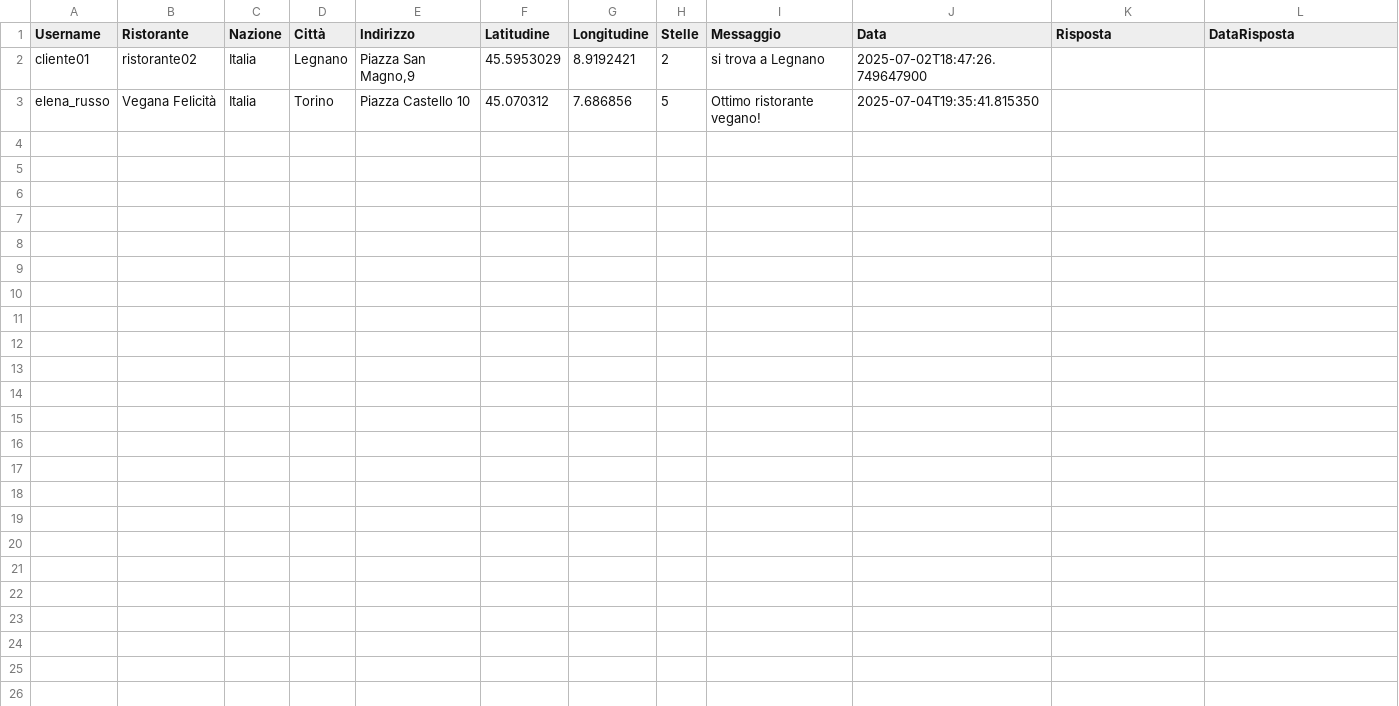
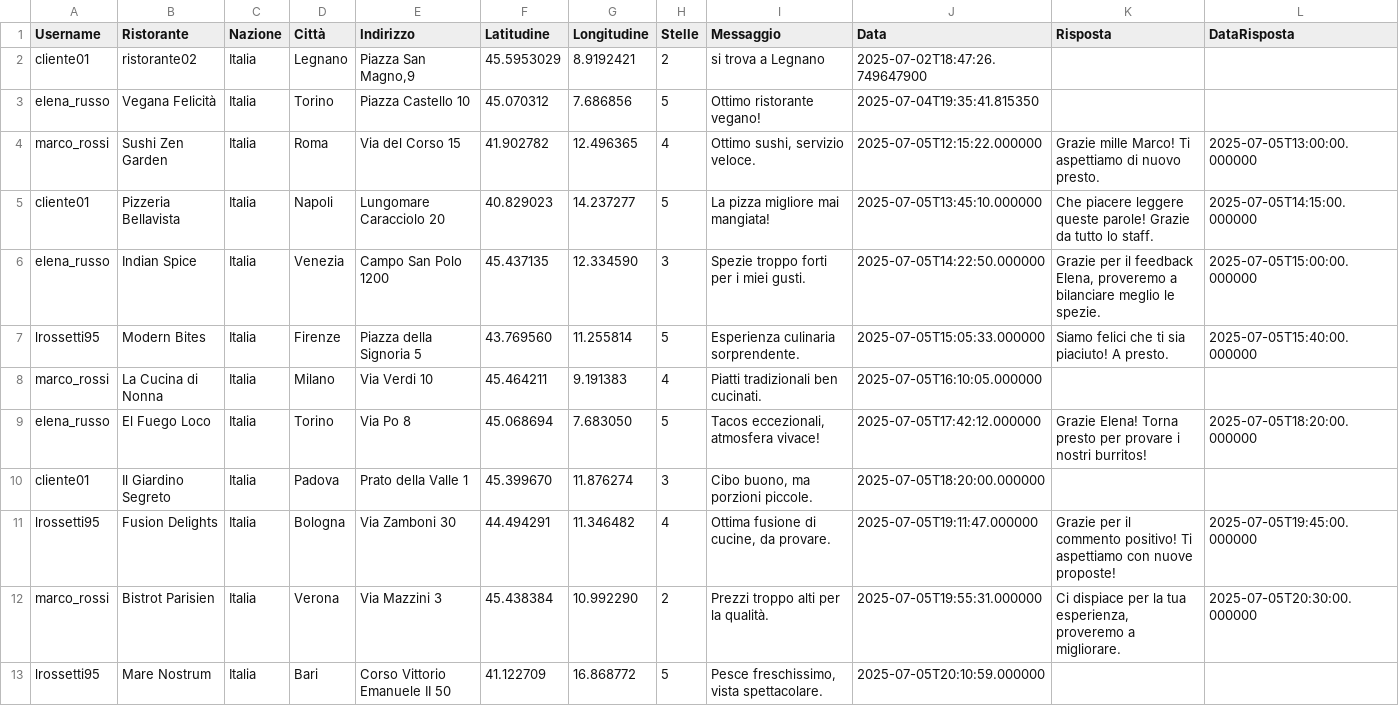
Before and after one commit to AmStanDem/TheKnife, a CSV file: data/Recensioni.csv, drawn as a sheet; the diff names each change by its address in the sheet, - before the commit and + after, or states it on an @@ line.

Commit message:
Popolato file Recensioni.csv

```diff
--- a/data/Recensioni.csv
+++ b/data/Recensioni.csv
+row 4: marco_rossi | Sushi Zen Garden | Italia | Roma | Via del Corso 15 | 41.902782 | 12.496365 | 4 | Ottimo sushi, servizio veloce. | 2025-07-05T12:15:22.000000 | Grazie mille Marco! Ti aspettiamo di nuovo presto. | 2025-07-05T13:00:00.000000
+row 5: cliente01 | Pizzeria Bellavista | Italia | Napoli | Lungomare Caracciolo 20 | 40.829023 | 14.237277 | 5 | La pizza migliore mai mangiata! | 2025-07-05T13:45:10.000000 | Che piacere leggere queste parole! Grazie da tutto lo staff. | 2025-07-05T14:15:00.000000
+row 6: elena_russo | Indian Spice | Italia | Venezia | Campo San Polo 1200 | 45.437135 | 12.334590 | 3 | Spezie troppo forti per i miei gusti. | 2025-07-05T14:22:50.000000 | Grazie per il feedback Elena, proveremo a bilanciare meglio le spezie. | 2025-07-05T15:00:00.000000
+row 7: lrossetti95 | Modern Bites | Italia | Firenze | Piazza della Signoria 5 | 43.769560 | 11.255814 | 5 | Esperienza culinaria sorprendente. | 2025-07-05T15:05:33.000000 | Siamo felici che ti sia piaciuto! A presto. | 2025-07-05T15:40:00.000000
+row 8: marco_rossi | La Cucina di Nonna | Italia | Milano | Via Verdi 10 | 45.464211 | 9.191383 | 4 | Piatti tradizionali ben cucinati. | 2025-07-05T16:10:05.000000
+row 9: elena_russo | El Fuego Loco | Italia | Torino | Via Po 8 | 45.068694 | 7.683050 | 5 | Tacos eccezionali, atmosfera vivace! | 2025-07-05T17:42:12.000000 | Grazie Elena! Torna presto per provare i nostri burritos! | 2025-07-05T18:20:00.000000
+row 10: cliente01 | Il Giardino Segreto | Italia | Padova | Prato della Valle 1 | 45.399670 | 11.876274 | 3 | Cibo buono, ma porzioni piccole. | 2025-07-05T18:20:00.000000
+row 11: lrossetti95 | Fusion Delights | Italia | Bologna | Via Zamboni 30 | 44.494291 | 11.346482 | 4 | Ottima fusione di cucine, da provare. | 2025-07-05T19:11:47.000000 | Grazie per il commento positivo! Ti aspettiamo con nuove proposte! | 2025-07-05T19:45:00.000000
+row 12: marco_rossi | Bistrot Parisien | Italia | Verona | Via Mazzini 3 | 45.438384 | 10.992290 | 2 | Prezzi troppo alti per la qualità. | 2025-07-05T19:55:31.000000 | Ci dispiace per la tua esperienza, proveremo a migliorare. | 2025-07-05T20:30:00.000000
+row 13: lrossetti95 | Mare Nostrum | Italia | Bari | Corso Vittorio Emanuele II 50 | 41.122709 | 16.868772 | 5 | Pesce freschissimo, vista spettacolare. | 2025-07-05T20:10:59.000000
```
Also changed, not shown: data/Preferiti.csv.
